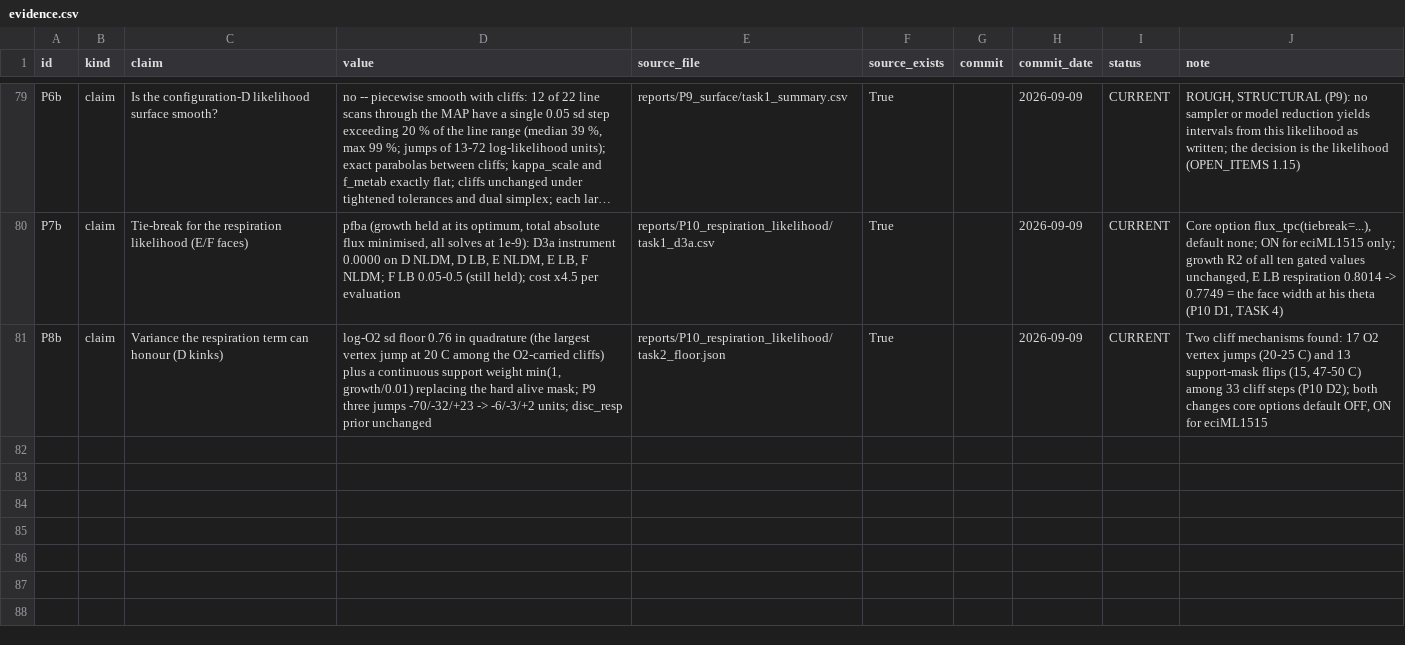
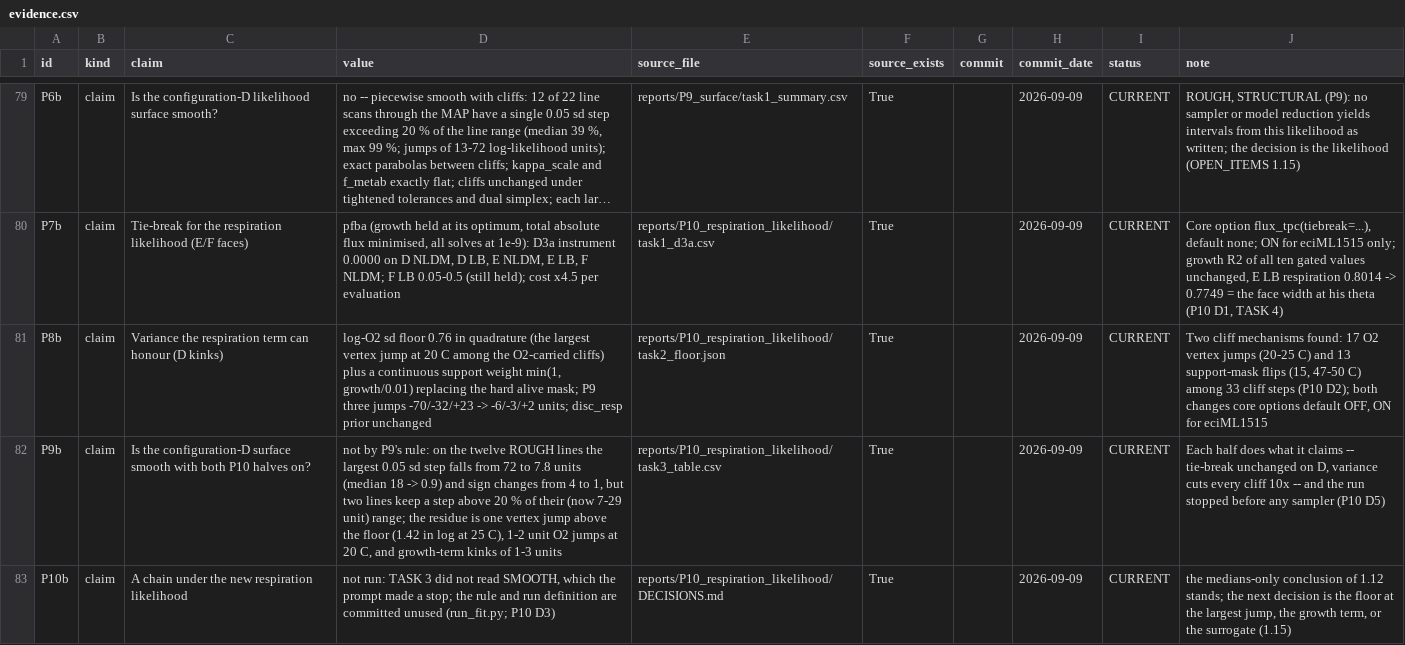
Before and after one commit to GabYvonDurocher/etcGEMs, a CSV file: reports/synthesis/evidence.csv, drawn as a sheet; only a part is shown, gaps mark what is left out; long unchanged cells end in …; the diff names each change by its address in the sheet, - before the commit and + after, or states it on an @@ line.

```diff
--- a/reports/synthesis/evidence.csv
+++ b/reports/synthesis/evidence.csv
+row 82: P9b | claim | Is the configuration-D surface smooth with both P10 halves on? | not by P9's rule: on the twelve ROUGH lines the largest 0.05 sd step falls from 72 to 7.8 units (median 18 -> 0.9) and sign changes from 4 to 1, but two lines keep a step above 20 % of their (now 7-29 unit) range; the residue is one vertex jump above the floor (1.42 in log at 25 C), 1-2 unit O2 jumps at 20 C, and growth-term kinks of 1-3 units | reports/P10_respiration_likelihood/task3_table.csv | True |  | 2026-09-09 | CURRENT | Each half does what it claims -- tie-break unchanged on D, variance cuts every cliff 10x -- and the run stopped before any sampler (P10 D5)
+row 83: P10b | claim | A chain under the new respiration likelihood | not run: TASK 3 did not read SMOOTH, which the prompt made a stop; the rule and run definition are committed unused (run_fit.py; P10 D3) | reports/P10_respiration_likelihood/DECISIONS.md | True |  | 2026-09-09 | CURRENT | the medians-only conclusion of 1.12 stands; the next decision is the floor at the largest jump, the growth term, or the surrogate (1.15)
```
Also changed, not shown: 20 other files.
